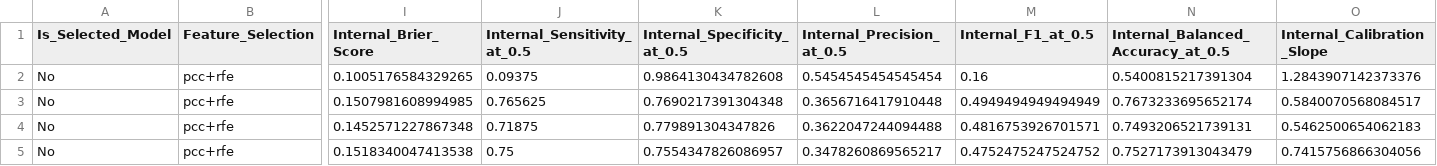
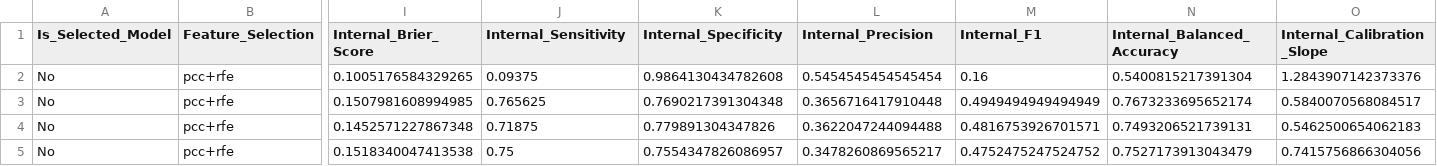
Before and after one commit to yalechow/EC_Radiomics_Proteomics, a CSV file: results/internal_validation/model_benchmark_summary.csv, drawn as a sheet; only a part is shown, gaps mark what is left out; the diff names each change by its address in the sheet, - before the commit and + after, or states it on an @@ line.

Commit message:
Remove threshold suffixes from internal metrics

```diff
--- a/results/internal_validation/model_benchmark_summary.csv
+++ b/results/internal_validation/model_benchmark_summary.csv
-J1: Internal_Sensitivity_at_0.5
+J1: Internal_Sensitivity
-K1: Internal_Specificity_at_0.5
+K1: Internal_Specificity
-L1: Internal_Precision_at_0.5
+L1: Internal_Precision
-M1: Internal_F1_at_0.5
+M1: Internal_F1
-N1: Internal_Balanced_Accuracy_at_0.5
+N1: Internal_Balanced_Accuracy
```
Also changed, not shown: 1 other file.
